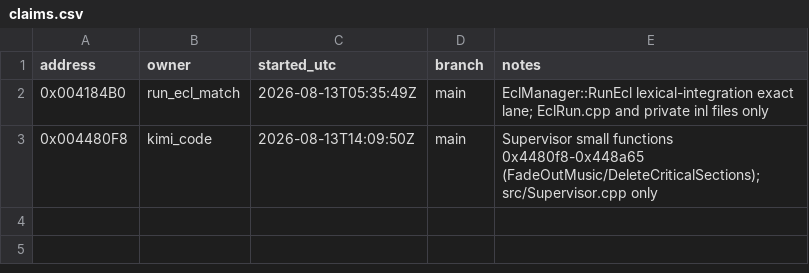
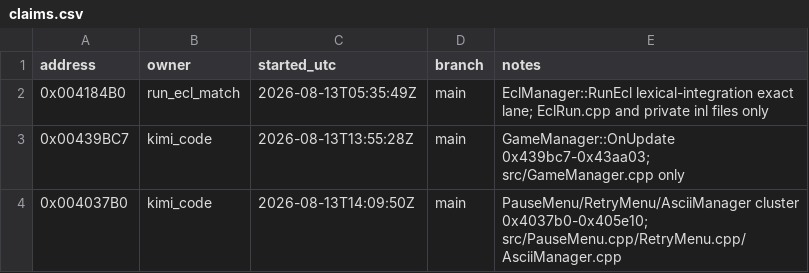
Before and after one commit to N0zoM1z0/th08, a CSV file: config/claims.csv, drawn as a sheet.

```diff
--- a/config/claims.csv
+++ b/config/claims.csv
@@ -2,2 +2,3 @@ address,owner,started_utc,branch,notes
 0x004184B0,run_ecl_match,2026-08-13T05:35:49Z,main,EclManager::RunEcl lexical-integration exact lane; EclRun.cpp and private inl files only
-0x004480F8,kimi_code,2026-08-13T14:09:50Z,main,Supervisor small functions 0x4480f8-0x448a65 (FadeOutMusic/DeleteCriticalSections); src/Supervisor.cpp only
+0x00439BC7,kimi_code,2026-08-13T13:55:28Z,main,GameManager::OnUpdate 0x439bc7-0x43aa03; src/GameManager.cpp only
+0x004037B0,kimi_code,2026-08-13T14:09:50Z,main,PauseMenu/RetryMenu/AsciiManager cluster 0x4037b0-0x405e10; src/PauseMenu.cpp/RetryMenu.cpp/AsciiManager.cpp
```
Also changed, not shown: config/implemented.csv, config/matches.csv, 4 other files.
